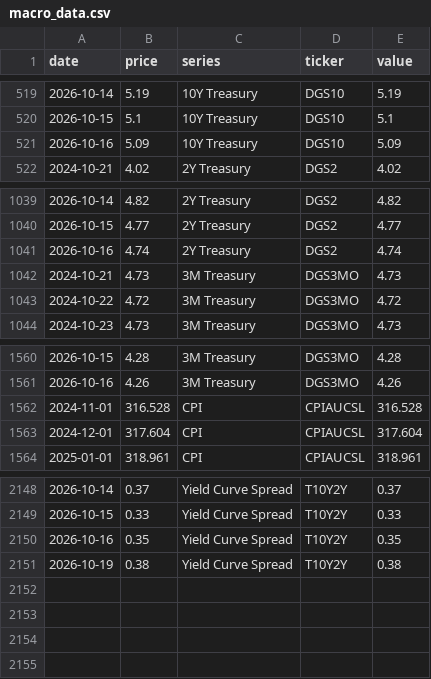
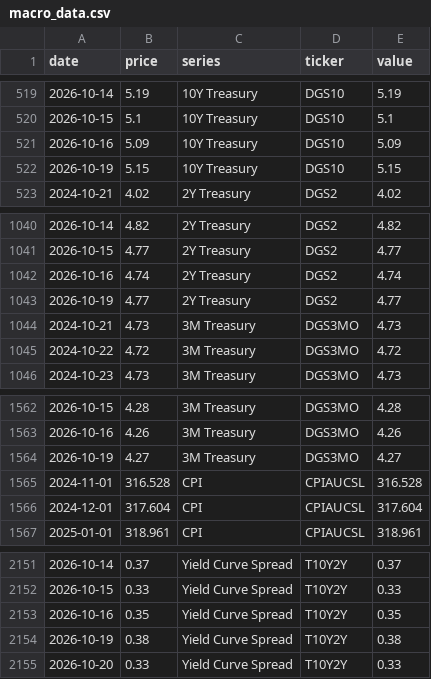
Before and after one commit to notrealmateja/r-screener, a CSV file: app/macro_data.csv, drawn as a sheet; only a part is shown, gaps mark what is left out; the diff names each change by its address in the sheet, - before the commit and + after, or states it on an @@ line.

```diff
--- a/app/macro_data.csv
+++ b/app/macro_data.csv
+row 522: 2026-10-19 | 5.15 | 10Y Treasury | DGS10 | 5.15
+row 1043: 2026-10-19 | 4.77 | 2Y Treasury | DGS2 | 4.77
+row 1564: 2026-10-19 | 4.27 | 3M Treasury | DGS3MO | 4.27
+row 2155: 2026-10-20 | 0.33 | Yield Curve Spread | T10Y2Y | 0.33
```
Also changed, not shown: app/backtest_equity.csv, app/stock_news.csv, 51 other files.
